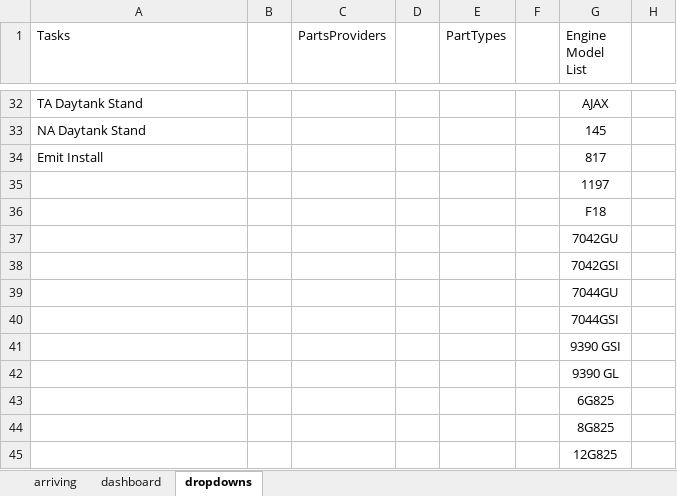
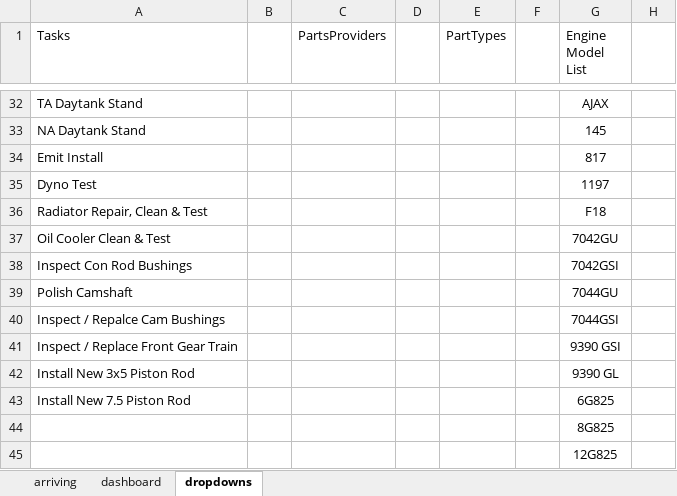
Before and after one commit to Chris-Barnard/encore-excel, an Excel workbook: Dashboard/Encore Job Board.xlsm, sheet dropdowns, drawn as a sheet; only a part is shown, gaps mark what is left out; values as stored, in another font and other column widths than the file's, no borders; table styles not drawn; the diff names each change by its address in the sheet, - before the commit and + after, or states it on an @@ line.

```diff
--- a/Dashboard/Encore Job Board.xlsm (sheet dropdowns)
+++ b/Dashboard/Encore Job Board.xlsm (sheet dropdowns)
-A35 (Tasks): (empty)
+A35 (Tasks): Dyno Test
-A36 (Tasks): (empty)
+A36 (Tasks): Radiator Repair, Clean & Test
-A37 (Tasks): (empty)
+A37 (Tasks): Oil Cooler Clean & Test
-A38 (Tasks): (empty)
+A38 (Tasks): Inspect Con Rod Bushings
-A39 (Tasks): (empty)
+A39 (Tasks): Polish Camshaft
-A40 (Tasks): (empty)
+A40 (Tasks): Inspect / Repalce Cam Bushings
-A41 (Tasks): (empty)
+A41 (Tasks): Inspect / Replace Front Gear Train
-A42 (Tasks): (empty)
+A42 (Tasks): Install New 3x5 Piston Rod
-A43 (Tasks): (empty)
+A43 (Tasks): Install New 7.5 Piston Rod
```
Also changed, not shown: sheet dashboard, formulas that keep their value, charts or pictures, 1 other file.
